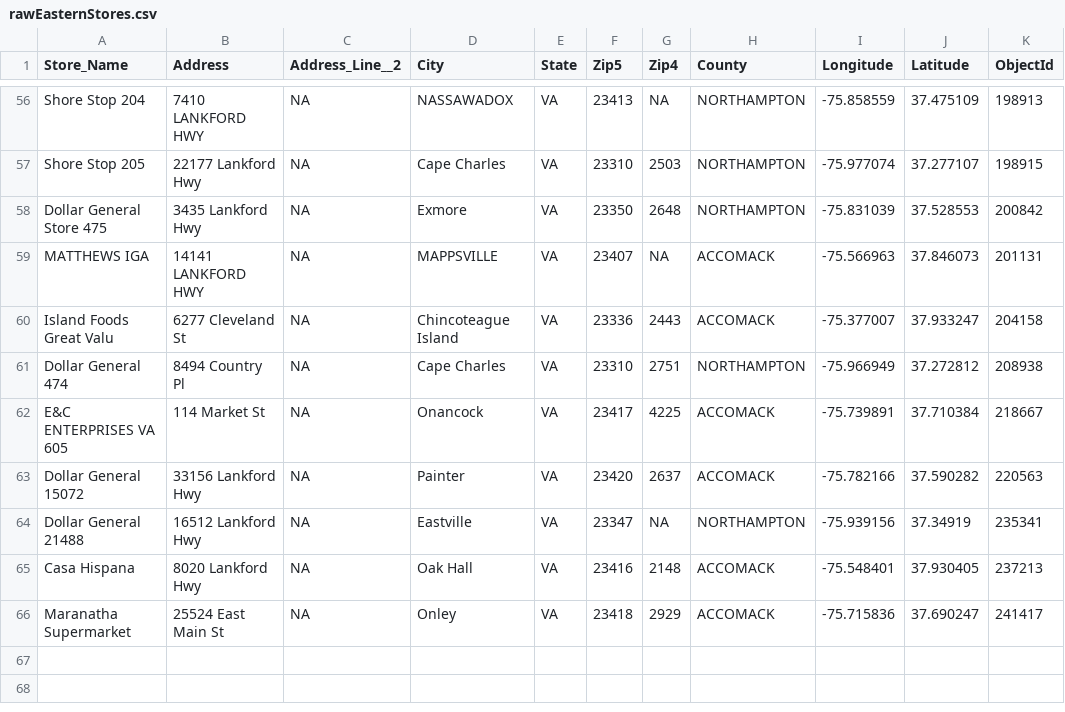
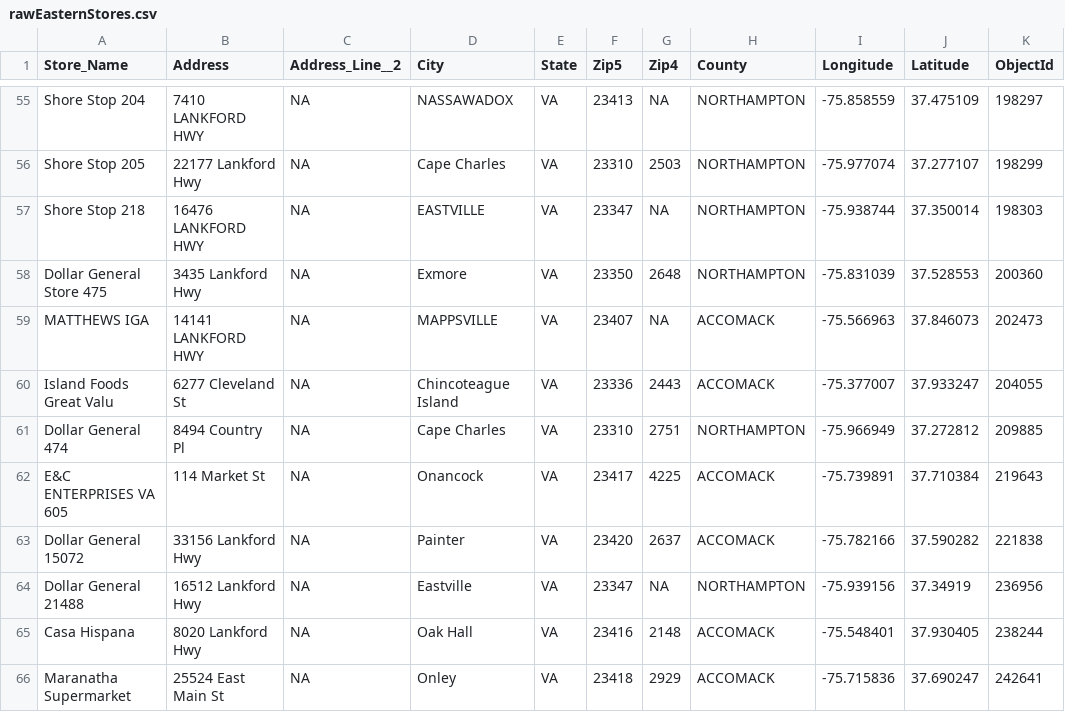
Before and after one commit to virginiaequitycenter/summer-sandbox, a CSV file: foodstores/rawEasternStores.csv, drawn as a sheet; only a part is shown, gaps mark what is left out; addresses are those after the commit; the diff covers the shown part only; the diff names each change by its address in the sheet, - before the commit and + after, or states it on an @@ line.

```diff
--- a/foodstores/rawEasternStores.csv
+++ b/foodstores/rawEasternStores.csv
-K55 (ObjectId): 198913
+K55 (ObjectId): 198297
-K56 (ObjectId): 198915
+K56 (ObjectId): 198299
+row 57: Shore Stop 218 | 16476 LANKFORD HWY | NA | EASTVILLE | VA | 23347 | NA | NORTHAMPTON | -75.938744 | 37.350014 | 198303
-K58 (ObjectId): 200842
+K58 (ObjectId): 200360
-K59 (ObjectId): 201131
+K59 (ObjectId): 202473
-K60 (ObjectId): 204158
+K60 (ObjectId): 204055
-K61 (ObjectId): 208938
+K61 (ObjectId): 209885
-K62 (ObjectId): 218667
+K62 (ObjectId): 219643
-K63 (ObjectId): 220563
+K63 (ObjectId): 221838
-K64 (ObjectId): 235341
+K64 (ObjectId): 236956
-K65 (ObjectId): 237213
+K65 (ObjectId): 238244
-K66 (ObjectId): 241417
+K66 (ObjectId): 242641
```
Also changed, not shown: 2 added rows, 3 removed rows and 51 edited cells elsewhere in this file, 5 other files.
